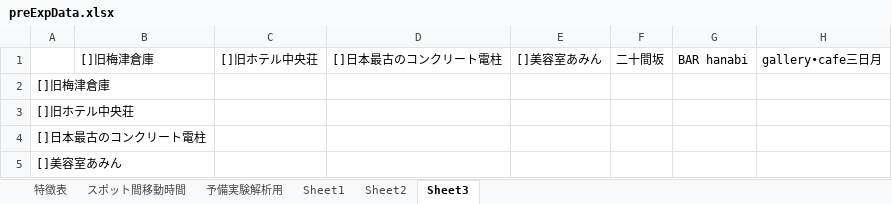
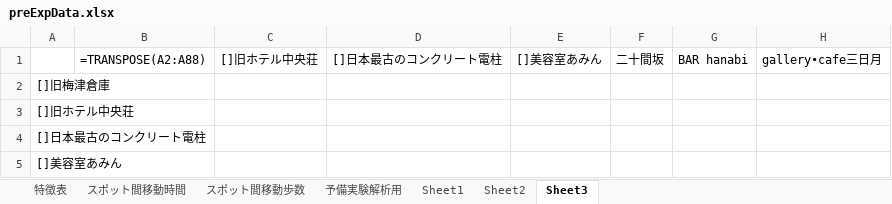
Before and after one commit to SoutaKomeji/take_study, an Excel workbook: nsga3_deep/preExpData.xlsx, sheet Sheet3, drawn as a sheet; only a part is shown; values as stored, in another font and other column widths than the file's, no borders; formulas without a stored value are shown as written; the diff names each change by its address in the sheet, - before the commit and + after, or states it on an @@ line.

```diff
--- a/nsga3_deep/preExpData.xlsx (sheet Sheet3)
+++ b/nsga3_deep/preExpData.xlsx (sheet Sheet3)
+sheet tab: スポット間移動歩数
-B1: []旧梅津倉庫
+B1: =TRANSPOSE(A2:A88)
```
Also changed, not shown: sheet スポット間移動時間, sheet 特徴表, sheet 予備実験解析用, sheet Sheet1, 4 other files.
